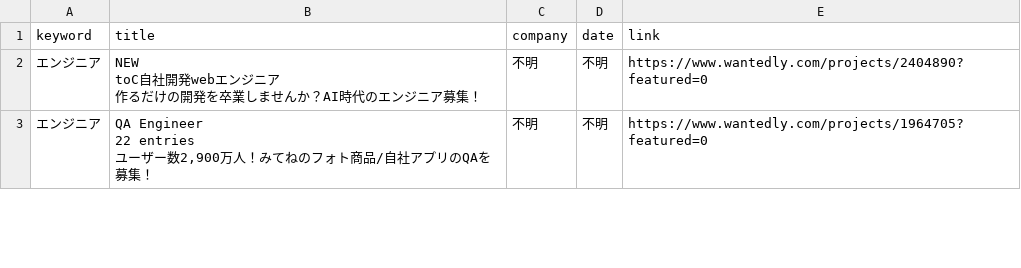
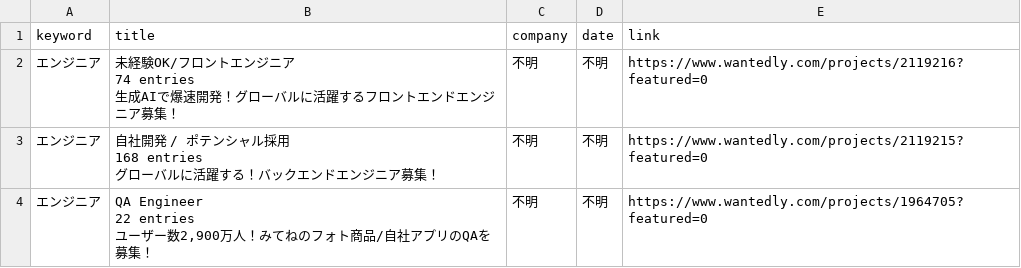
Before and after one commit to laurus8912128101-afk/job-dashboard, a CSV file: wantedly_jobs.csv, drawn as a sheet; only a part is shown; the diff covers the shown part only.

Commit message:
update jobs

```diff
--- a/wantedly_jobs.csv
+++ b/wantedly_jobs.csv
@@ -1,5 +1,8 @@
 keyword,title,company,date,link
-エンジニア,"NEW
-toC自社開発webエンジニア
-作るだけの開発を卒業しませんか？AI時代のエンジニア募集！",不明,不明,https://www.wantedly.com/projects/2404890?featured=0
+エンジニア,"未経験OK/フロントエンジニア
+74 entries
+生成AIで爆速開発！グローバルに活躍するフロントエンドエンジニア募集！",不明,不明,https://www.wantedly.com/projects/2119216?featured=0
+エンジニア,"自社開発 / ポテンシャル採用
+168 entries
+グローバルに活躍する！バックエンドエンジニア募集！",不明,不明,https://www.wantedly.com/projects/2119215?featured=0
 エンジニア,"QA Engineer
```
Also changed, not shown: 10 edited cells elsewhere in this file.
